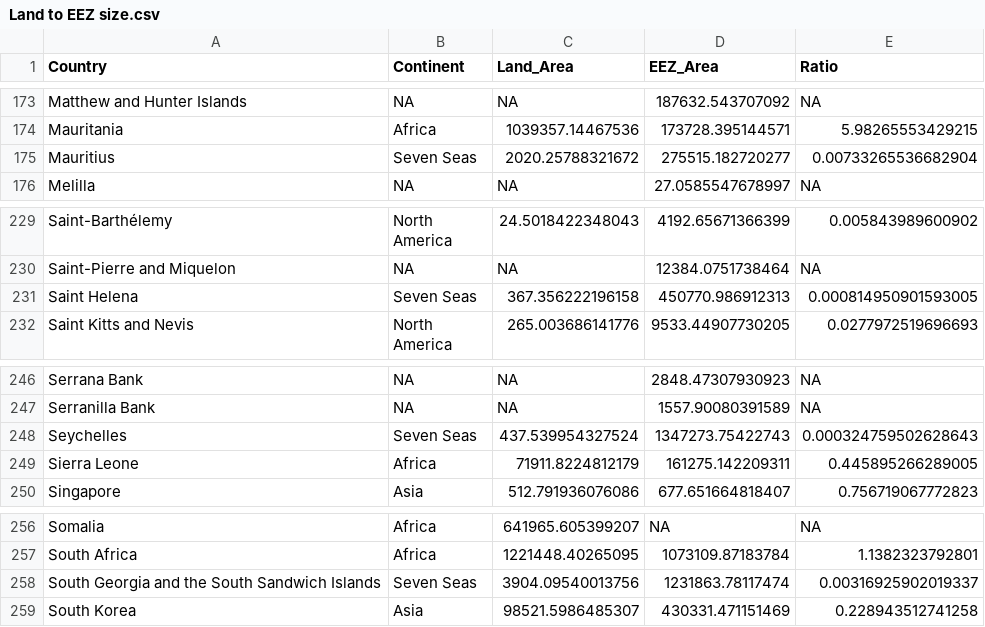
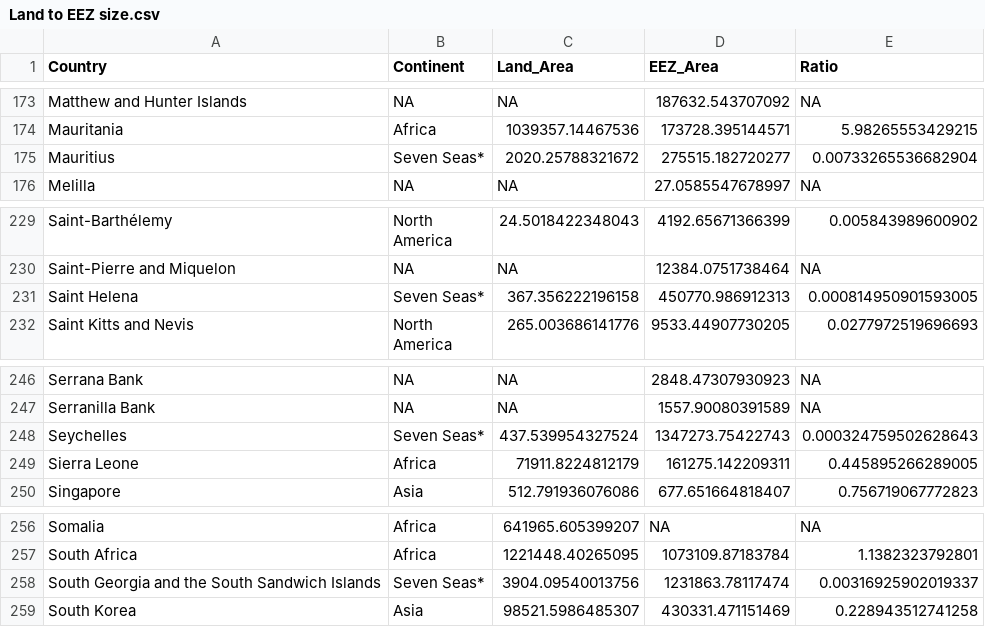
Before and after one commit to PacificCommunity/Ocean_Accounts, a CSV file: Data_Output/Land to EEZ size.csv, drawn as a sheet; only a part is shown, gaps mark what is left out; the diff covers the shown part only; the diff names each change by its address in the sheet, - before the commit and + after, or states it on an @@ line.

```diff
--- a/Data_Output/Land to EEZ size.csv
+++ b/Data_Output/Land to EEZ size.csv
-B175 (Continent): Seven Seas
+B175 (Continent): Seven Seas*
-B231 (Continent): Seven Seas
+B231 (Continent): Seven Seas*
-B248 (Continent): Seven Seas
+B248 (Continent): Seven Seas*
-B258 (Continent): Seven Seas
+B258 (Continent): Seven Seas*
```
Also changed, not shown: 5 edited cells elsewhere in this file, 4 other files.
